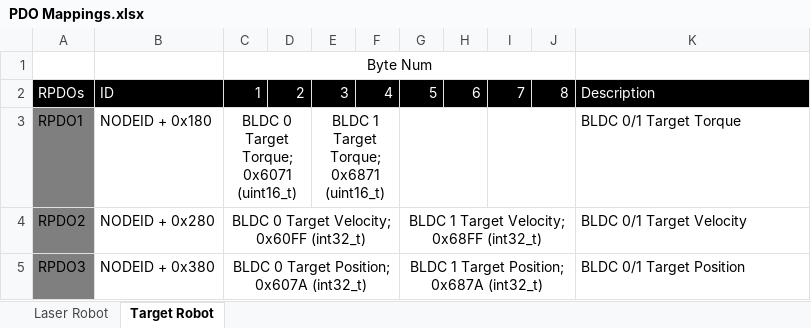
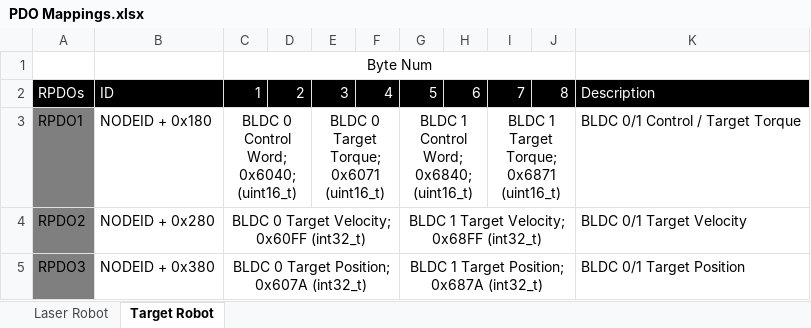
Before and after one commit to OakdaleDaddy/ULC-build, an Excel workbook: E4/E4.Device/PDO Mappings.xlsx, sheet Target Robot, drawn as a sheet; only a part is shown; values as stored, in another font and other column widths than the file's, no borders; the diff names each change by its address in the sheet, - before the commit and + after, or states it on an @@ line.

```diff
--- a/E4/E4.Device/PDO Mappings.xlsx (sheet Target Robot)
+++ b/E4/E4.Device/PDO Mappings.xlsx (sheet Target Robot)
-C3: BLDC 0 Target Torque; 0x6071 (uint16_t)
+C3: BLDC 0 Control Word; 0x6040; (uint16_t)
-E3: BLDC 1 Target Torque; 0x6871 (uint16_t)
+E3: BLDC 0 Target Torque; 0x6071 (uint16_t)
-G3: (empty)
+G3: BLDC 1 Control Word; 0x6840; (uint16_t)
-I3: (empty)
+I3: BLDC 1 Target Torque; 0x6871 (uint16_t)
-K3: BLDC 0/1 Target Torque
+K3: BLDC 0/1 Control / Target Torque
```
Also changed, not shown: sheet Laser Robot, 2 other files.
